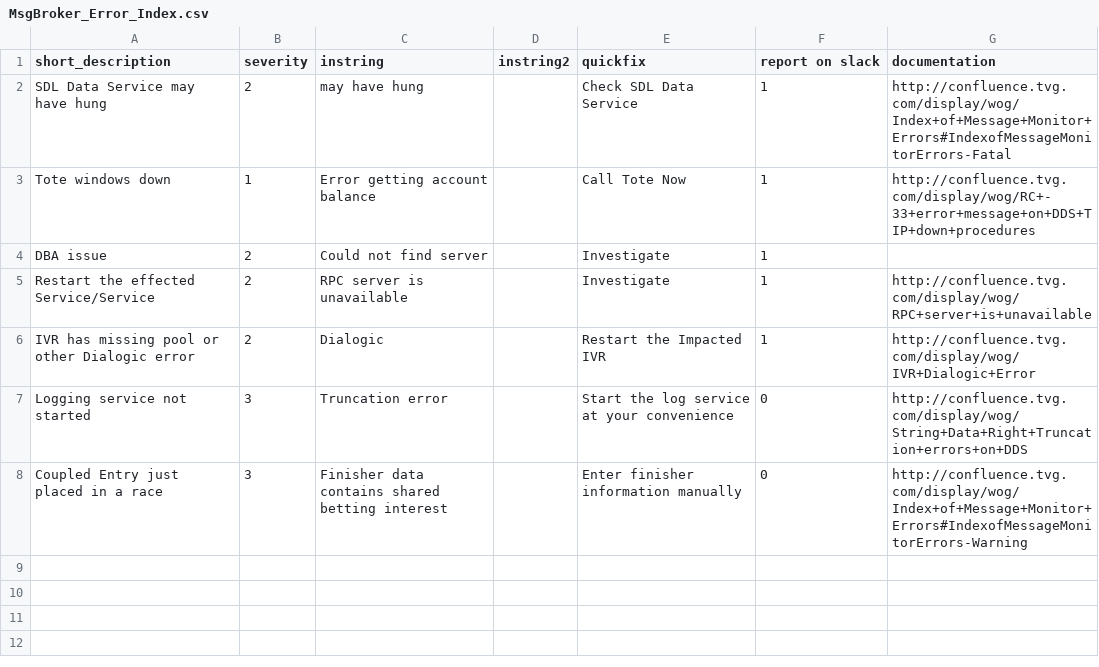
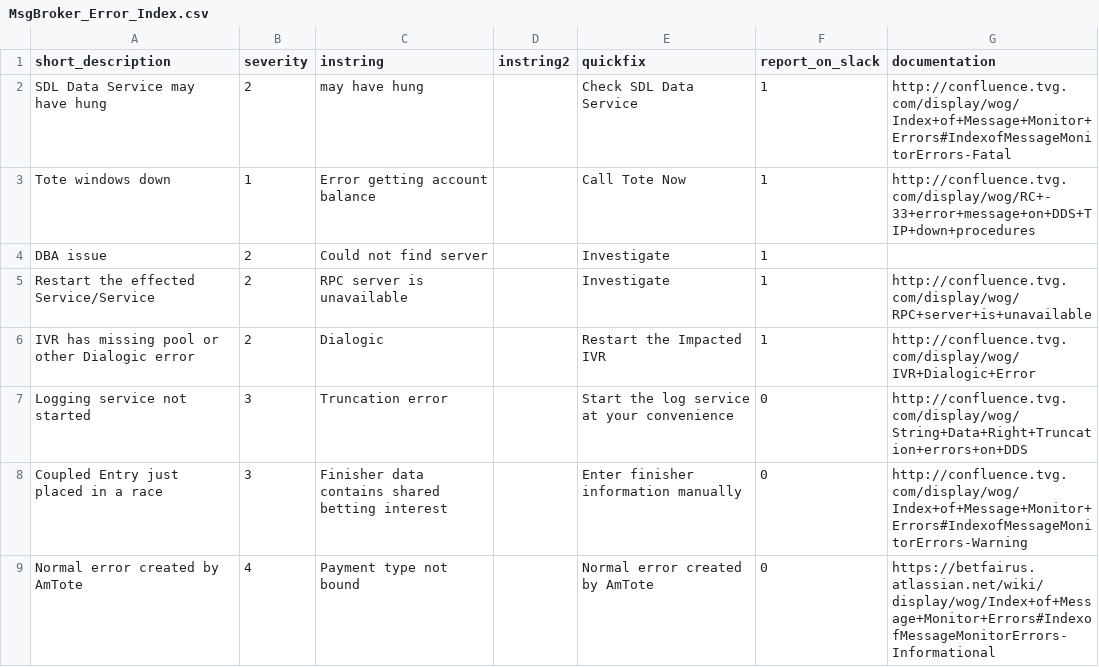
Before and after one commit to Chunjee/TVG_Gekko, a CSV file: assets/MsgBroker_Error_Index.csv, drawn as a sheet.

Commit message:
Errorlog now sorted by user managed CSV file

```diff
--- a/assets/MsgBroker_Error_Index.csv
+++ b/assets/MsgBroker_Error_Index.csv
@@ -1,2 +1,2 @@
-short_description,severity,instring,instring2,quickfix,report on slack,documentation
+short_description,severity,instring,instring2,quickfix,report_on_slack,documentation
 SDL Data Service may have hung,2,may have hung,,Check SDL Data Service,1,http://confluence.tvg.com/display/wog/Index+of+Message+Monitor+Errors#IndexofMessageMonitorErrors-Fatal
@@ -8 +8,2 @@ Logging service not started,3,Truncation error,,Start the log service at your co
 Coupled Entry just placed in a race,3,Finisher data contains shared betting interest,,Enter finisher information manually,0,http://confluence.tvg.com/display/wog/Index+of+Message+Monitor+Errors#IndexofMessageMonitorErrors-Warning
+Normal error created by AmTote,4,Payment type not bound,,Normal error created by AmTote,0,https://betfairus.atlassian.net/wiki/display/wog/Index+of+Message+Monitor+Errors#IndexofMessageMonitorErrors-Informational
```
Also changed, not shown: 4 other files.
